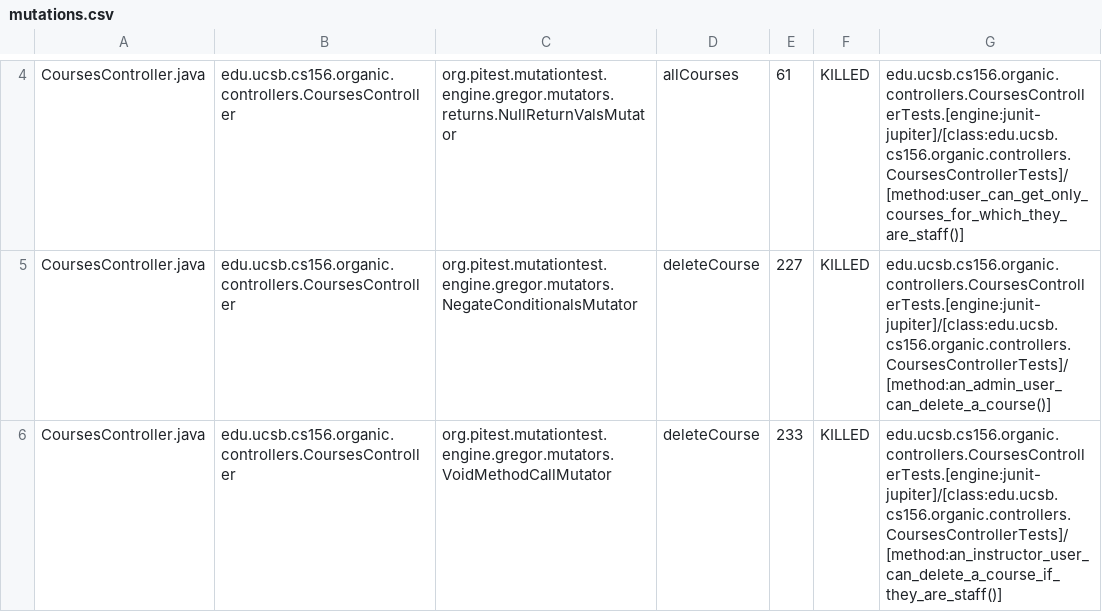
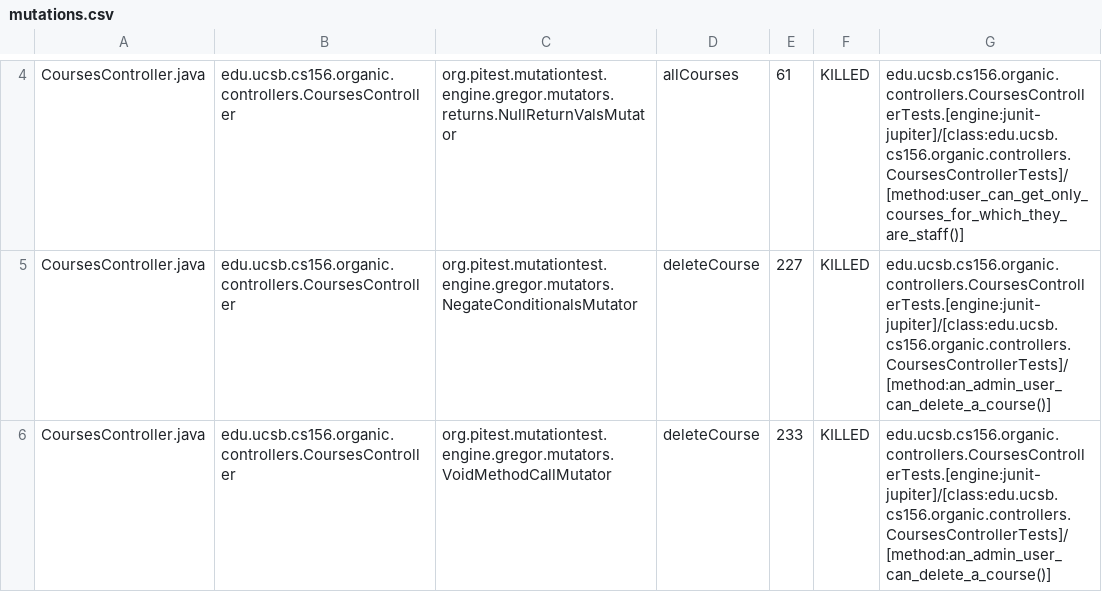
Before and after one commit to ucsb-cs156-s24/proj-organic-s24-5pm-4, a CSV file: prs/31/pitest/mutations.csv, drawn as a sheet; only a part is shown, gaps mark what is left out; the diff covers the shown part only.

Commit message:
Deploying to gh-pages from @ ucsb-cs156-s24/proj-organic-s24-5pm-4@c41262ad6d76be0d1f980585aec1a36c88fe0921 🚀

```diff
--- a/prs/31/pitest/mutations.csv
+++ b/prs/31/pitest/mutations.csv
@@ -5,2 +5,2 @@ CoursesController.java,edu.ucsb.cs156.organic.controllers.CoursesController,org.
 CoursesController.java,edu.ucsb.cs156.organic.controllers.CoursesController,org.pitest.mutationtest.engine.gregor.mutators.NegateConditionalsMutator,deleteCourse,227,KILLED,edu.ucsb.cs156.organic.controllers.CoursesControllerTests.[engine:junit-jupiter]/[class:edu.ucsb.cs156.organic.controllers.CoursesControllerTests]/[method:an_admin_user_can_delete_a_course()]
-CoursesController.java,edu.ucsb.cs156.organic.controllers.CoursesController,org.pitest.mutationtest.engine.gregor.mutators.VoidMethodCallMutator,deleteCourse,233,KILLED,edu.ucsb.cs156.organic.controllers.CoursesControllerTests.[engine:junit-jupiter]/[class:edu.ucsb.cs156.organic.controllers.CoursesControllerTests]/[method:an_instructor_user_can_delete_a_course_if_they_are_staff()]
+CoursesController.java,edu.ucsb.cs156.organic.controllers.CoursesController,org.pitest.mutationtest.engine.gregor.mutators.VoidMethodCallMutator,deleteCourse,233,KILLED,edu.ucsb.cs156.organic.controllers.CoursesControllerTests.[engine:junit-jupiter]/[class:edu.ucsb.cs156.organic.controllers.CoursesControllerTests]/[method:an_admin_user_can_delete_a_course()]
```
Also changed, not shown: 1 removed row and 20 edited cells elsewhere in this file, 19 other files.
